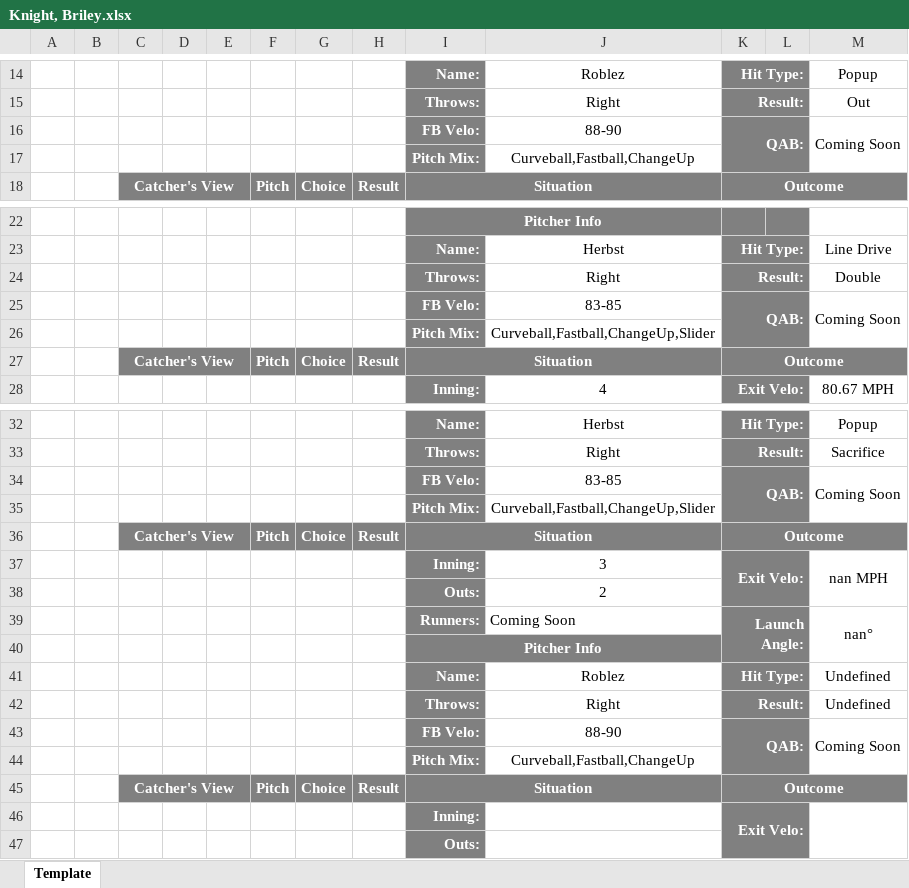
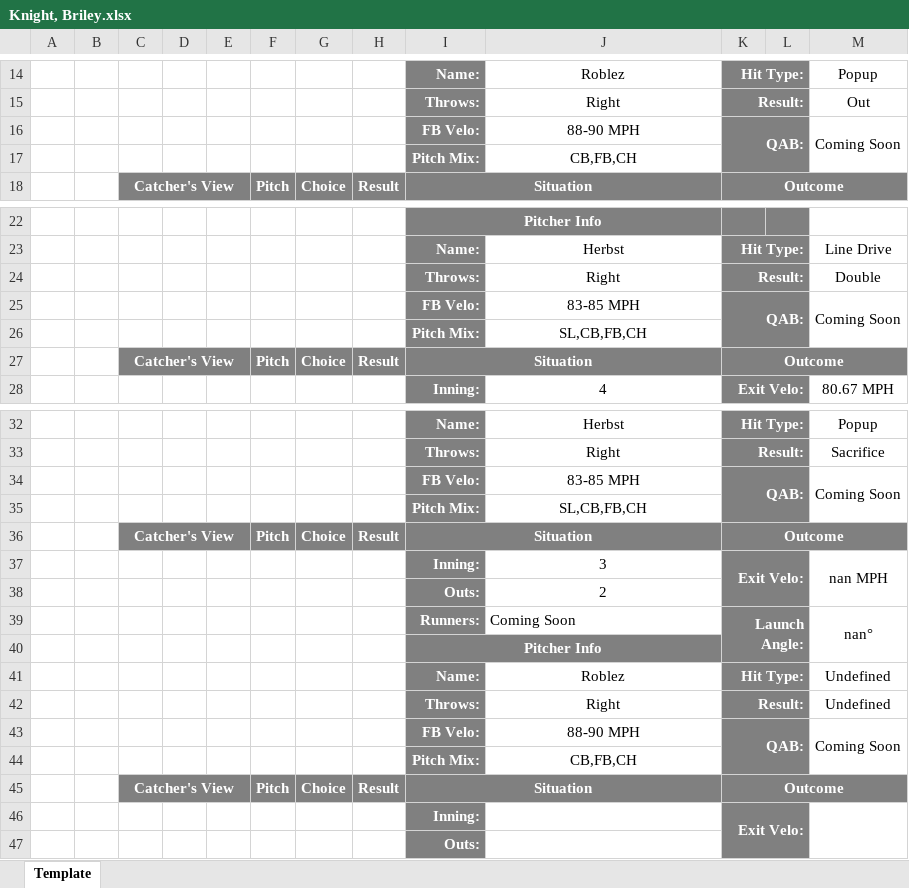
Before and after one commit to rylar8/rylar_baseball, an Excel workbook: postgame_hitter_reports/COR_KNI/2022-07-29/Knight, Briley.xlsx, sheet Template, drawn as a sheet; only a part is shown, gaps mark what is left out; values as stored, in another font and other column widths than the file's, no borders; the diff names each change by its address in the sheet, - before the commit and + after, or states it on an @@ line.

```diff
--- a/postgame_hitter_reports/COR_KNI/2022-07-29/Knight, Briley.xlsx (sheet Template)
+++ b/postgame_hitter_reports/COR_KNI/2022-07-29/Knight, Briley.xlsx (sheet Template)
-J16: 88-90
+J16: 88-90 MPH
-J17: Curveball,Fastball,ChangeUp
+J17: CB,FB,CH
-J25: 83-85
+J25: 83-85 MPH
-J26: Curveball,Fastball,ChangeUp,Slider
+J26: SL,CB,FB,CH
-J34: 83-85
+J34: 83-85 MPH
-J35: Curveball,Fastball,ChangeUp,Slider
+J35: SL,CB,FB,CH
-J43: 88-90
+J43: 88-90 MPH
-J44: Curveball,Fastball,ChangeUp
+J44: CB,FB,CH
```
Also changed, not shown: postgame_hitter_reports/COR_KNI/2022-07-29/Kennel, Ely.xlsx, postgame_hitter_reports/COR_KNI/2022-07-29/Loveless, Ethan.xlsx, 12 other files.
